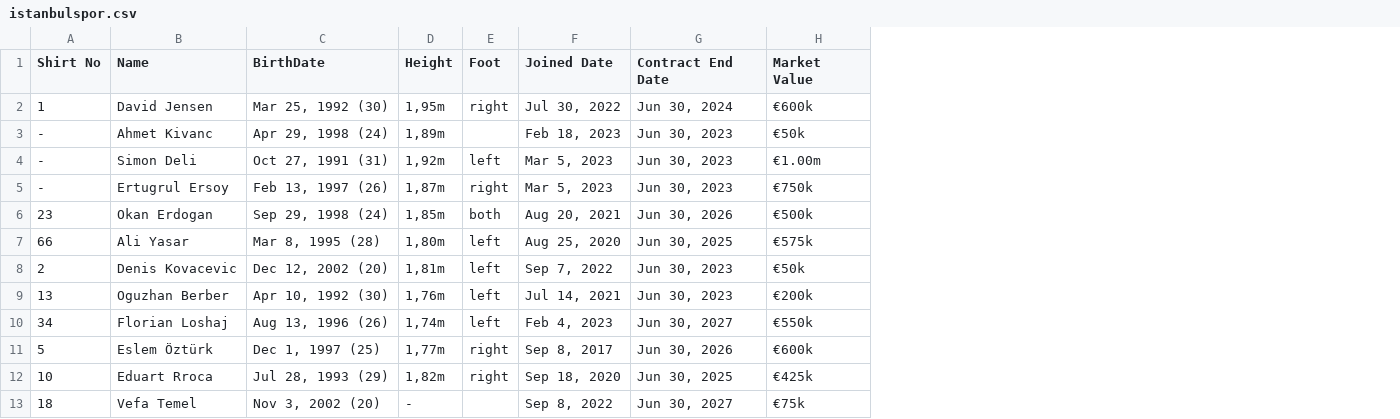
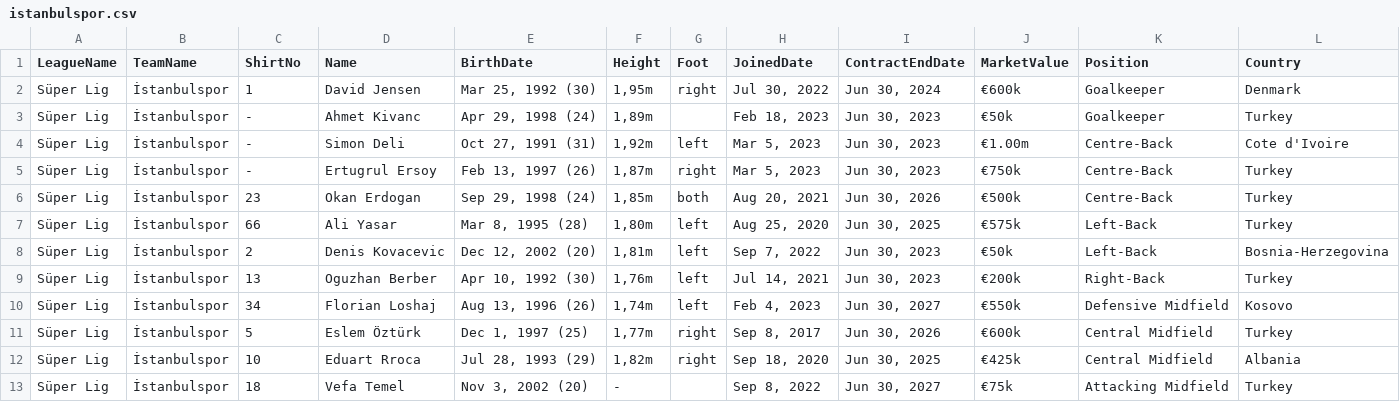
Before and after one commit to MGurcan/quiz, a CSV file: src/teamDatas/SuperLig/istanbulspor.csv, drawn as a sheet; only a part is shown; addresses are those after the commit; the diff names each change by its address in the sheet, - before the commit and + after, or states it on an @@ line.

Commit message:
superlig datas

```diff
--- a/src/teamDatas/SuperLig/istanbulspor.csv
+++ b/src/teamDatas/SuperLig/istanbulspor.csv
+column A (LeagueName), rows 2-13: all Süper Lig
+column B (TeamName), rows 2-13: all İstanbulspor
+column K (Position), rows 2-13: Goalkeeper | Goalkeeper | Centre-Back | Centre-Back | Centre-Back | Left-Back | Left-Back | Right-Back | Defensive Midfield | Central Midfield | Central Midfield | Attacking Midfield
+column L (Country), rows 2-13: Denmark | Turkey | Cote d'Ivoire | Turkey | Turkey | Turkey | Bosnia-Herzegovina | Turkey | Kosovo | Turkey | Albania | Turkey
-C1: Shirt No
+C1: ShirtNo
-H1: Joined Date
+H1: JoinedDate
-I1: Contract End Date
+I1: ContractEndDate
-J1: Market Value
+J1: MarketValue
```
Also changed, not shown: src/teamDatas/SuperLig/adana_demirspor.csv, src/teamDatas/SuperLig/ankaragücü.csv, 23 other files.
